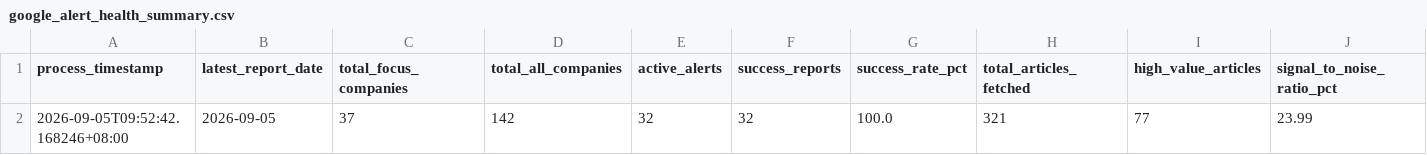
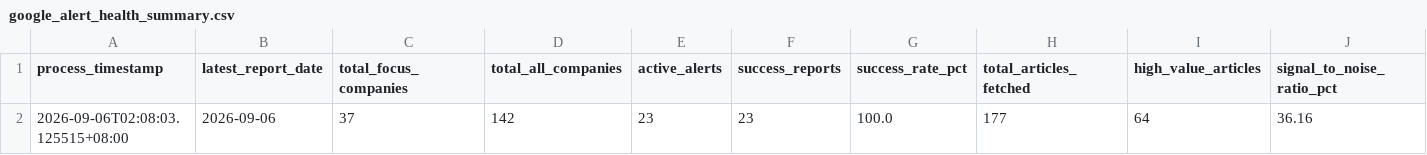
Before and after one commit to wenchiehlee-money/GoogleAlertManager, a CSV file: data/reports/google_alert_health_summary.csv, drawn as a sheet; only a part is shown; removed rows and columns are numbered as before the commit, all else as after; rows hold the shown columns only; the diff names each change by its address in the sheet, - before the commit and + after, or states it on an @@ line.

```diff
--- a/data/reports/google_alert_health_summary.csv
+++ b/data/reports/google_alert_health_summary.csv
-row 2: 2026-09-05T09:52:42.168246+08:00 | 2026-09-05 | 37 | 142 | 32 | 32 | 100.0 | 321 | 77 | 23.99
+row 2: 2026-09-06T02:08:03.125515+08:00 | 2026-09-06 | 37 | 142 | 23 | 23 | 100.0 | 177 | 64 | 36.16
```
Also changed, not shown: 15 other files.
